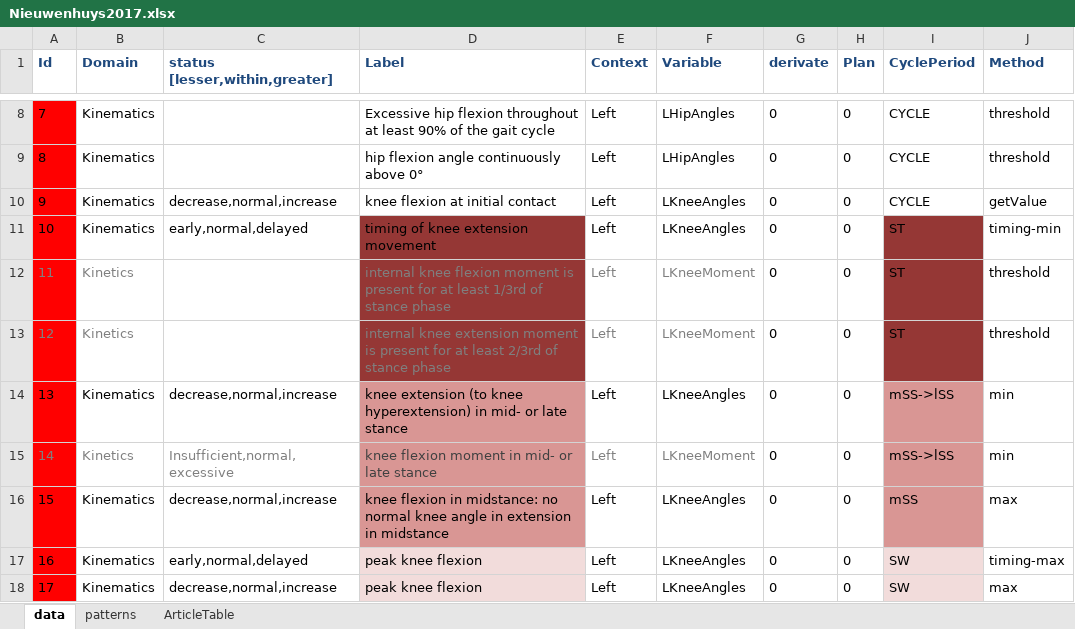
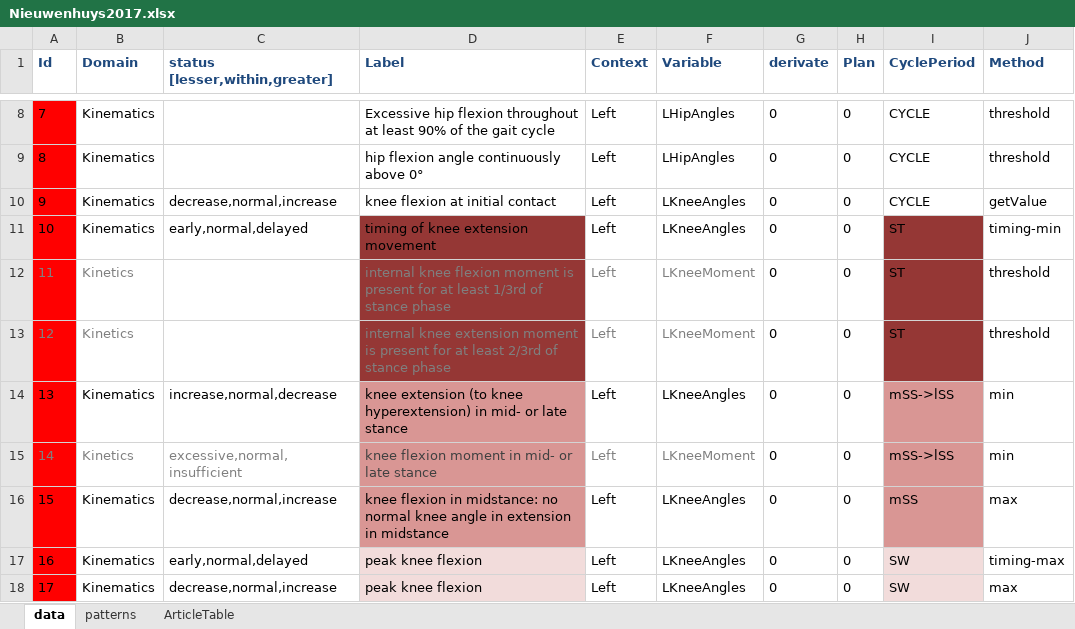
Before and after one commit to pyCGM2/pyCGM2, an Excel workbook: Data/jointPatterns/Nieuwenhuys2017.xlsx, sheet data, drawn as a sheet; only a part is shown, gaps mark what is left out; values as stored, in another font and other column widths than the file's, no borders; the diff covers the shown part only; the diff names each change by its address in the sheet, - before the commit and + after, or states it on an @@ line.

Commit message:
fix - Joint pattern detection. wrong regex

```diff
--- a/Data/jointPatterns/Nieuwenhuys2017.xlsx (sheet data)
+++ b/Data/jointPatterns/Nieuwenhuys2017.xlsx (sheet data)
-C14 (status [lesser,within,greater]): decrease,normal,increase
+C14 (status [lesser,within,greater]): increase,normal,decrease
-C15 (status [lesser,within,greater]): Insufficient,normal,excessive
+C15 (status [lesser,within,greater]): excessive,normal,insufficient
```
Also changed, not shown: 11 edited cells elsewhere in this sheet, 1 other file.
